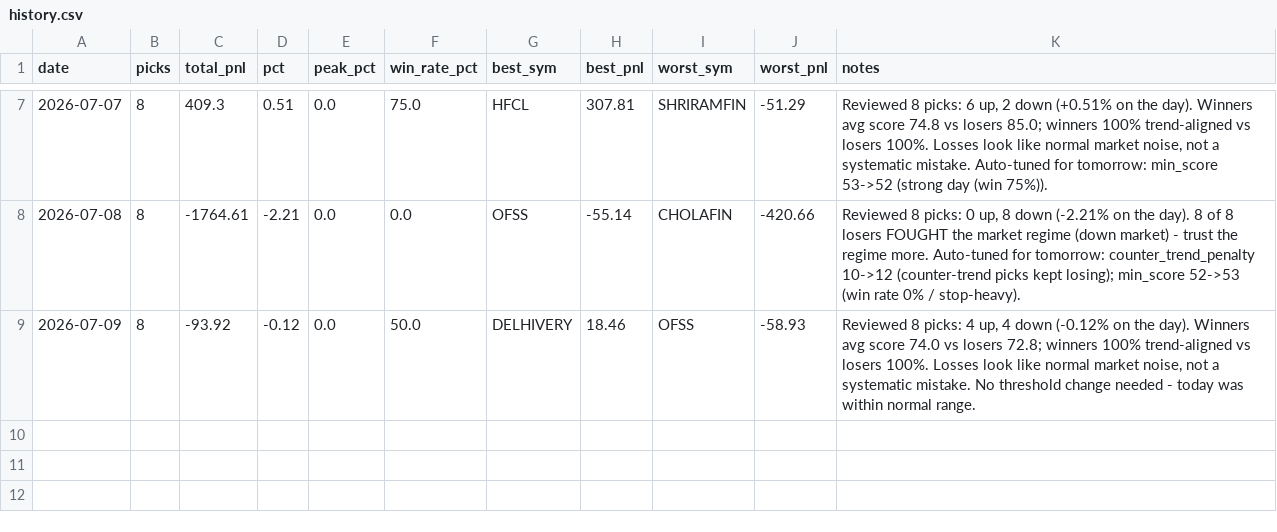
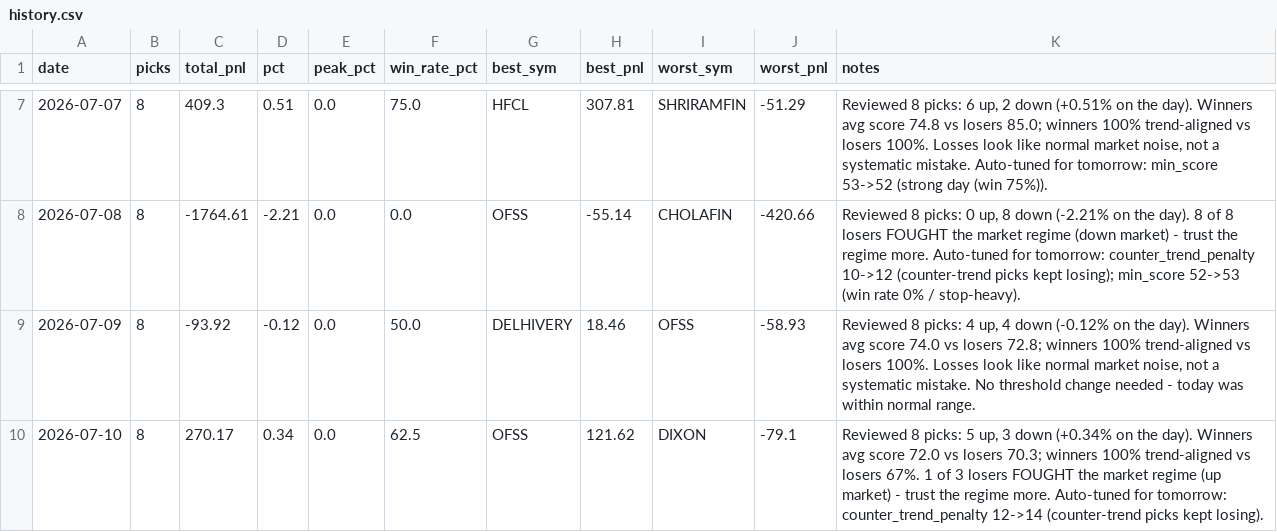
Before and after one commit to Arnav2412/trading-bot, a CSV file: reports/history.csv, drawn as a sheet; only a part is shown, gaps mark what is left out; the diff names each change by its address in the sheet, - before the commit and + after, or states it on an @@ line.

```diff
--- a/reports/history.csv
+++ b/reports/history.csv
+row 10: 2026-07-10 | 8 | 270.17 | 0.34 | 0.0 | 62.5 | OFSS | 121.62 | DIXON | -79.1 | Reviewed 8 picks: 5 up, 3 down (+0.34% on the day). Winners avg score 72.0 vs losers 70.3; winners 100% trend-aligned vs losers 67%. 1 of 3 losers FOUGHT the market regime (up market) - trust the regime more. Auto-tuned for tomorrow: counter_trend_penalty 12->14 (counter-trend picks kept losing).
```
Also changed, not shown: reports/learning_log.csv, 3 other files.
